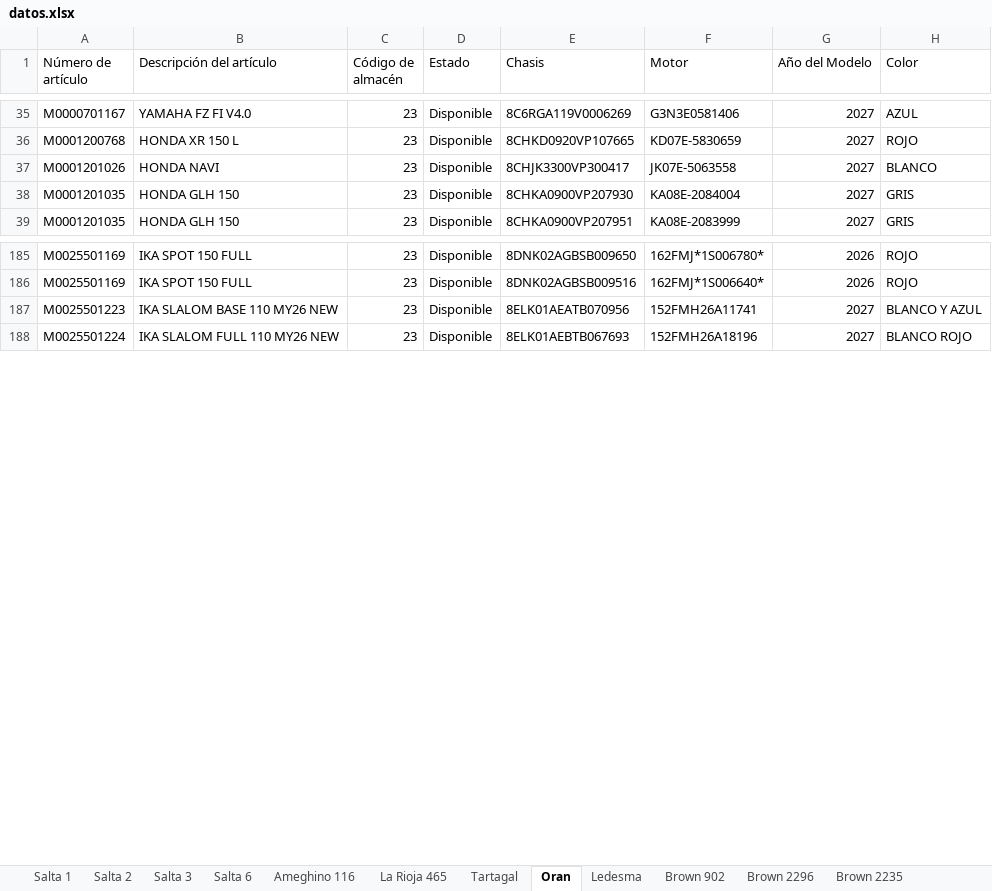
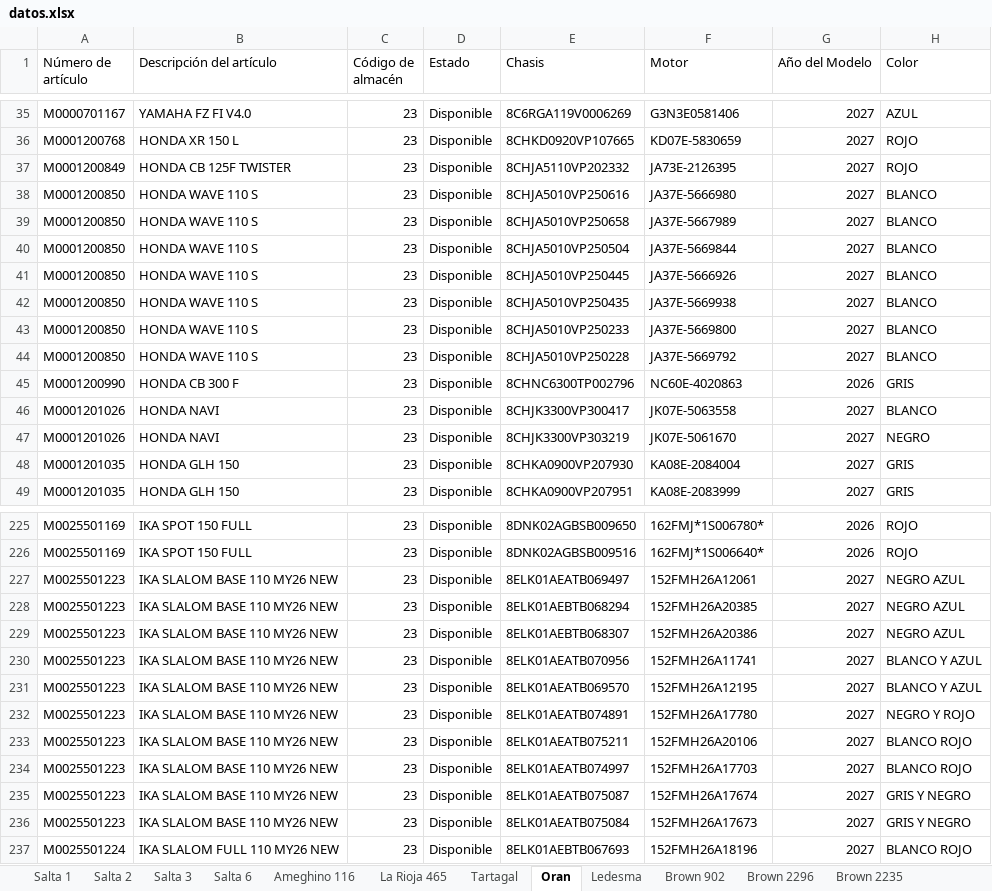
Before and after one commit to yuhmaksuc095-beep/logistica-jujuy, an Excel workbook: datos.xlsx, sheet Oran, drawn as a sheet; only a part is shown, gaps mark what is left out; values as stored, in another font and other column widths than the file's, no borders; the diff covers the shown part only; the diff names each change by its address in the sheet, - before the commit and + after, or states it on an @@ line.

```diff
--- a/datos.xlsx (sheet Oran)
+++ b/datos.xlsx (sheet Oran)
+row 37: M0001200849 | HONDA CB 125F TWISTER | 23 | Disponible | 8CHJA5110VP202332 | JA73E-2126395 | 2027 | ROJO
+row 38: M0001200850 | HONDA WAVE 110 S | 23 | Disponible | 8CHJA5010VP250616 | JA37E-5666980 | 2027 | BLANCO
+row 39: M0001200850 | HONDA WAVE 110 S | 23 | Disponible | 8CHJA5010VP250658 | JA37E-5667989 | 2027 | BLANCO
+row 40: M0001200850 | HONDA WAVE 110 S | 23 | Disponible | 8CHJA5010VP250504 | JA37E-5669844 | 2027 | BLANCO
+row 41: M0001200850 | HONDA WAVE 110 S | 23 | Disponible | 8CHJA5010VP250445 | JA37E-5666926 | 2027 | BLANCO
+row 42: M0001200850 | HONDA WAVE 110 S | 23 | Disponible | 8CHJA5010VP250435 | JA37E-5669938 | 2027 | BLANCO
+row 43: M0001200850 | HONDA WAVE 110 S | 23 | Disponible | 8CHJA5010VP250233 | JA37E-5669800 | 2027 | BLANCO
+row 44: M0001200850 | HONDA WAVE 110 S | 23 | Disponible | 8CHJA5010VP250228 | JA37E-5669792 | 2027 | BLANCO
+row 45: M0001200990 | HONDA CB 300 F | 23 | Disponible | 8CHNC6300TP002796 | NC60E-4020863 | 2026 | GRIS
+row 47: M0001201026 | HONDA NAVI | 23 | Disponible | 8CHJK3300VP303219 | JK07E-5061670 | 2027 | NEGRO
+row 227: M0025501223 | IKA SLALOM BASE 110 MY26 NEW | 23 | Disponible | 8ELK01AEATB069497 | 152FMH26A12061 | 2027 | NEGRO AZUL
+row 228: M0025501223 | IKA SLALOM BASE 110 MY26 NEW | 23 | Disponible | 8ELK01AEBTB068294 | 152FMH26A20385 | 2027 | NEGRO AZUL
+row 229: M0025501223 | IKA SLALOM BASE 110 MY26 NEW | 23 | Disponible | 8ELK01AEBTB068307 | 152FMH26A20386 | 2027 | NEGRO AZUL
+row 231: M0025501223 | IKA SLALOM BASE 110 MY26 NEW | 23 | Disponible | 8ELK01AEATB069570 | 152FMH26A12195 | 2027 | BLANCO Y AZUL
+row 232: M0025501223 | IKA SLALOM BASE 110 MY26 NEW | 23 | Disponible | 8ELK01AEATB074891 | 152FMH26A17780 | 2027 | NEGRO Y ROJO
+row 233: M0025501223 | IKA SLALOM BASE 110 MY26 NEW | 23 | Disponible | 8ELK01AEATB075211 | 152FMH26A20106 | 2027 | BLANCO ROJO
+row 234: M0025501223 | IKA SLALOM BASE 110 MY26 NEW | 23 | Disponible | 8ELK01AEATB074997 | 152FMH26A17703 | 2027 | BLANCO ROJO
+row 235: M0025501223 | IKA SLALOM BASE 110 MY26 NEW | 23 | Disponible | 8ELK01AEATB075087 | 152FMH26A17674 | 2027 | GRIS Y NEGRO
+row 236: M0025501223 | IKA SLALOM BASE 110 MY26 NEW | 23 | Disponible | 8ELK01AEATB075084 | 152FMH26A17673 | 2027 | GRIS Y NEGRO
```
Also changed, not shown: 32 added rows, 2 removed rows and 4 edited cells elsewhere in this sheet, sheet Honda Jujuy, sheet Cochuchal, sheet Brown 2235, sheet La Rioja 465, sheet Brown 2296, sheet Salta 3, 9 more sheets, other sheet tabs.
